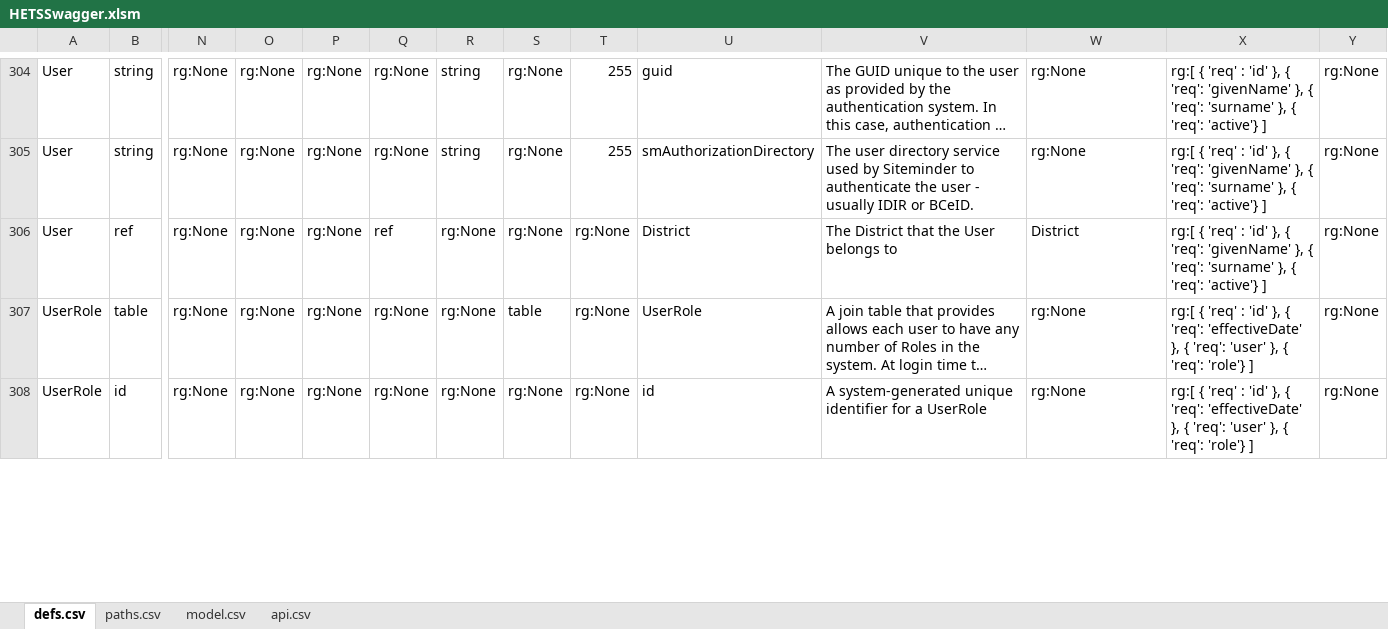
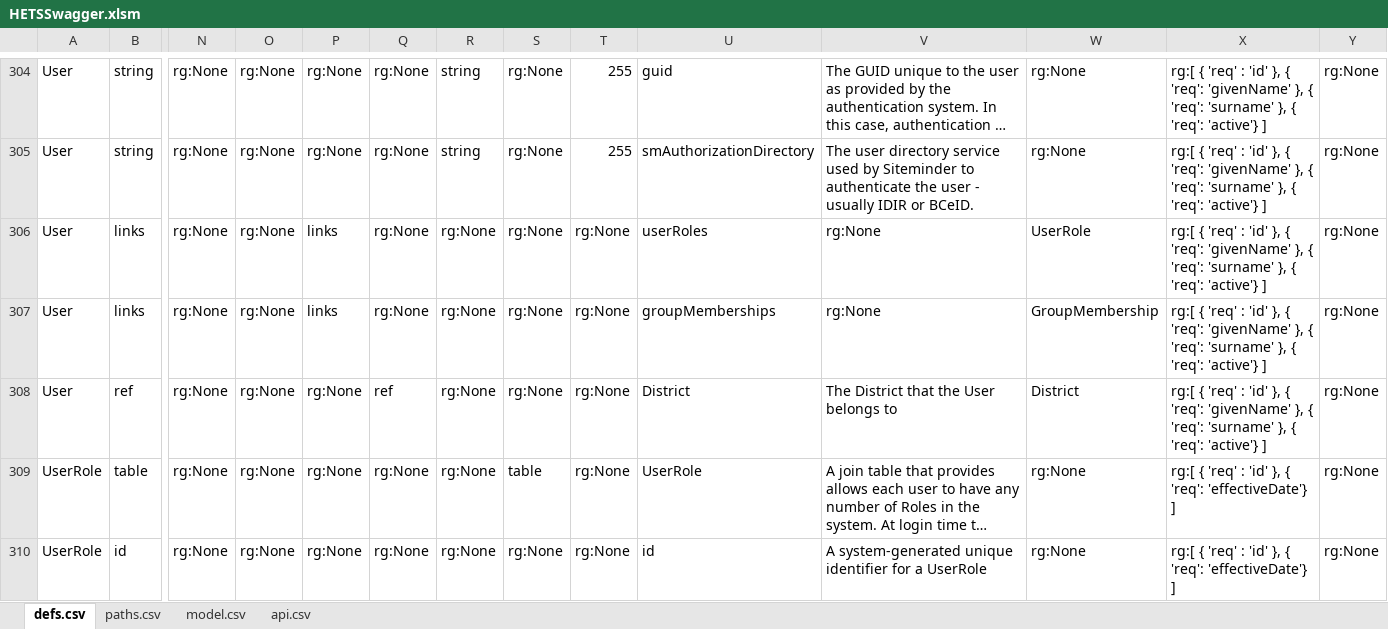
Before and after one commit to bcgov/hets, an Excel workbook: APISpec/in/HETSSwagger.xlsm, sheet defs.csv, drawn as a sheet; only a part is shown, gaps mark what is left out; long unchanged cells end in …; values as stored, in another font and other column widths than the file's, no borders; table styles not drawn; addresses are those after the commit; rows hold the shown columns only; the diff covers the shown part only; the diff names each change by its address in the sheet, - before the commit and + after, or states it on an @@ line.

```diff
--- a/APISpec/in/HETSSwagger.xlsm (sheet defs.csv)
+++ b/APISpec/in/HETSSwagger.xlsm (sheet defs.csv)
+row 306: User | links | rg:None | rg:None | links | rg:None | rg:None | rg:None | rg:None | userRoles | rg:None | UserRole | rg:[ { 'req' : 'id' }, { 'req': 'givenName' }, { 'req': 'surname' }, { 'req': 'active'} ] | rg:None
+row 307: User | links | rg:None | rg:None | links | rg:None | rg:None | rg:None | rg:None | groupMemberships | rg:None | GroupMembership | rg:[ { 'req' : 'id' }, { 'req': 'givenName' }, { 'req': 'surname' }, { 'req': 'active'} ] | rg:None
-X309:X310: …{ 'req': 'effectiveDate' }, { 'req': 'user' }, { 'req': 'role'} ]
+X309:X310: …{ 'req': 'effectiveDate'} ]
```
Also changed, not shown: 1 added row, 3 removed rows and 21 edited cells elsewhere in this sheet, sheet paths.csv, formulas that keep their value, 5 other files.
